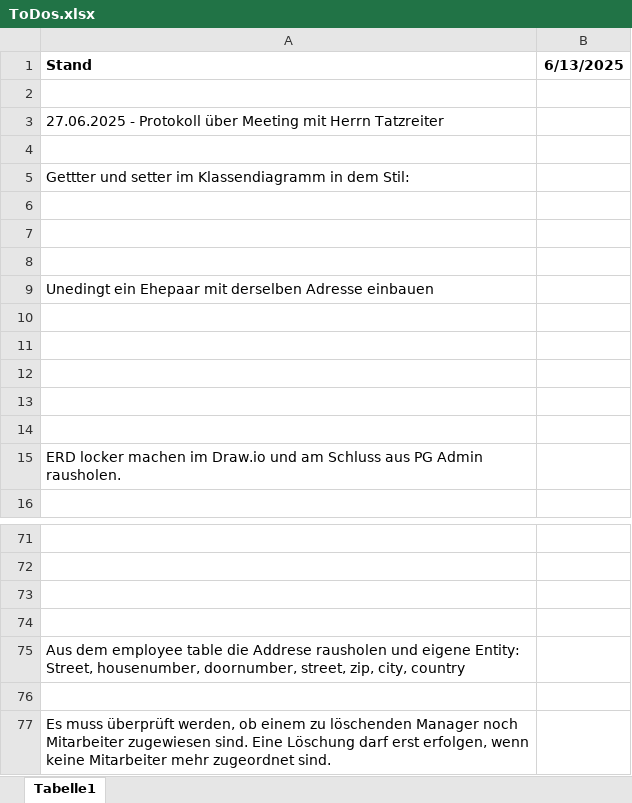
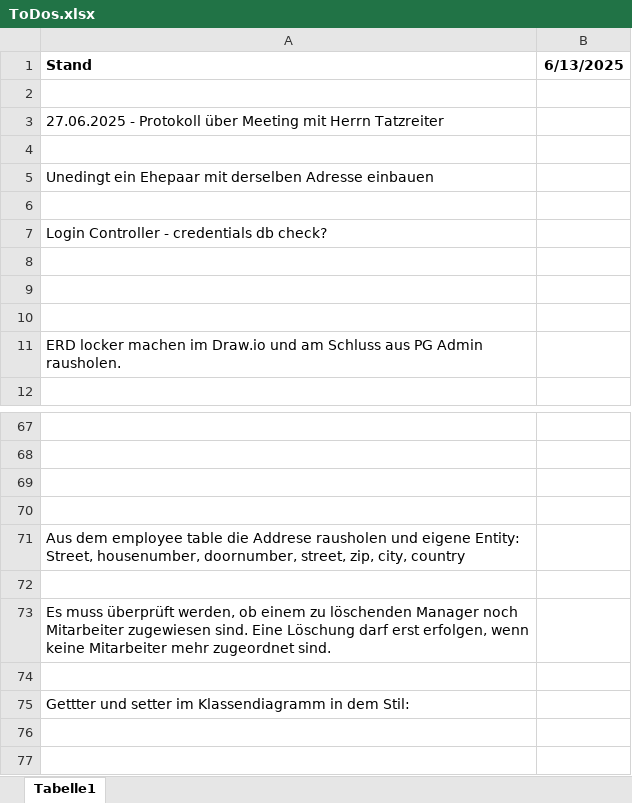
Before and after one commit to FabianAndiel1985/employee_management, an Excel workbook: documentation/ToDo/ToDos.xlsx, sheet Tabelle1, drawn as a sheet; only a part is shown, gaps mark what is left out; values as stored, in another font and other column widths than the file's, no borders; charts and pictures not drawn; removed rows and columns are numbered as before the commit, all else as after; the diff names each change by its address in the sheet, - before the commit and + after, or states it on an @@ line.

Commit message:
adds further code to Login Controller, adds todo

```diff
--- a/documentation/ToDo/ToDos.xlsx (sheet Tabelle1)
+++ b/documentation/ToDo/ToDos.xlsx (sheet Tabelle1)
-row 6: (empty)
-row 7: (empty)
-row 8: (empty)
-A7 (Stand): (empty)
+A7 (Stand): Login Controller - credentials db check?
+row 74: (empty)
@@ row 5 moved to row 75: Gettter und setter im Klassendiagramm in… @@
```
Also changed, not shown: charts or pictures, 1 other file.
